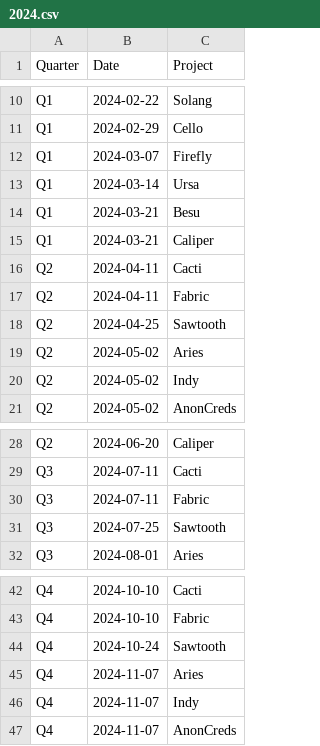
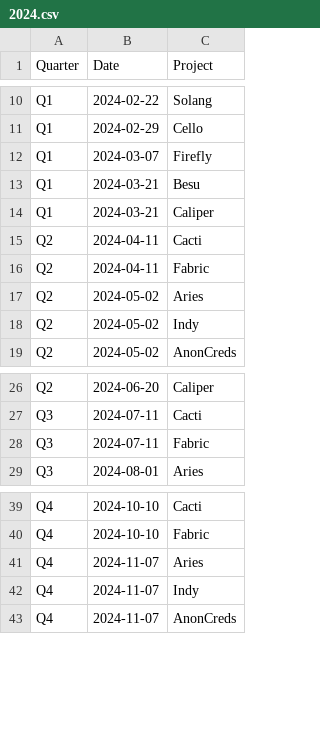
Before and after one commit to hyperledger/toc, a CSV file: project-reports/2024/2024.csv, drawn as a sheet; only a part is shown, gaps mark what is left out; the diff names each change by its address in the sheet, - before the commit and + after, or states it on an @@ line.

```diff
--- a/project-reports/2024/2024.csv
+++ b/project-reports/2024/2024.csv
-row 13: Q1 | 2024-03-14 | Ursa
-row 18: Q2 | 2024-04-25 | Sawtooth
-row 31: Q3 | 2024-07-25 | Sawtooth
-row 44: Q4 | 2024-10-24 | Sawtooth
```
Also changed, not shown: 1 other file.
